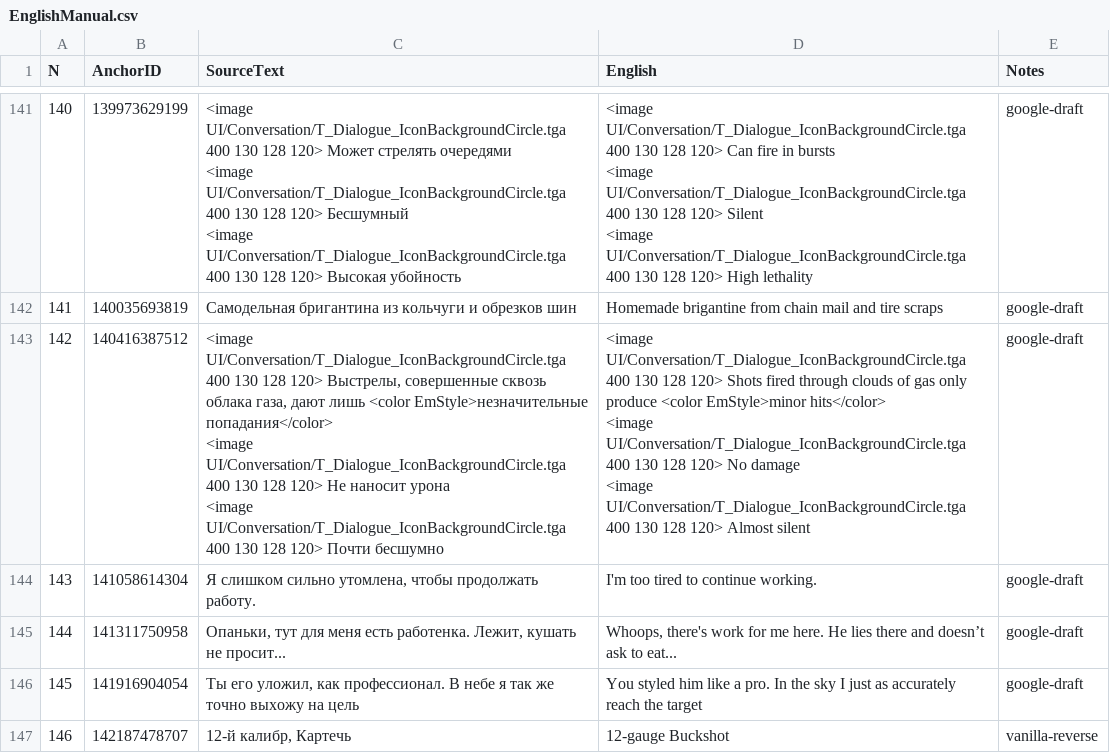
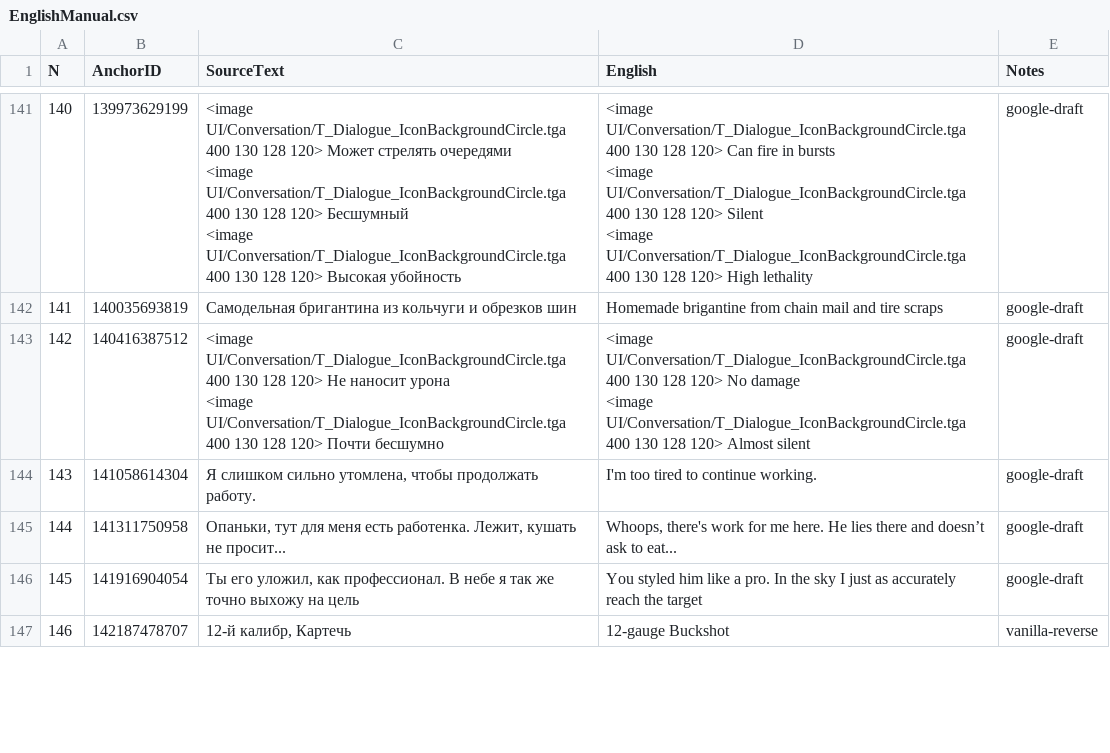
Before and after one commit to Kpoji4er/JAZZ, a CSV file: Localization/EnglishManual.csv, drawn as a sheet; only a part is shown, gaps mark what is left out; the diff covers the shown part only.

```diff
--- a/Localization/EnglishManual.csv
+++ b/Localization/EnglishManual.csv
@@ -182,7 +182,5 @@
 "141","140035693819","Самодельная бригантина из кольчуги и обрезков шин","Homemade brigantine from chain mail and tire scraps","google-draft"
-"142","140416387512","<image UI/Conversation/T_Dialogue_IconBackgroundCircle.tga 400 130 128 120> Выстрелы, совершенные сквозь облака газа, дают лишь <color EmStyle>незначительные попадания</color>
-<image UI/Conversation/T_Dialogue_IconBackgroundCircle.tga 400 130 128 120> Не наносит урона
-<image UI/Conversation/T_Dialogue_IconBackgroundCircle.tga 400 130 128 120> Почти бесшумно","<image UI/Conversation/T_Dialogue_IconBackgroundCircle.tga 400 130 128 120> Shots fired through clouds of gas only produce <color EmStyle>minor hits</color>
-<image UI/Conversation/T_Dialogue_IconBackgroundCircle.tga 400 130 128 120> No damage
-<image UI/Conversation/T_Dialogue_IconBackgroundCircle.tga 400 130 128 120> Almost silent","google-draft"
+"142","140416387512","<image UI/Conversation/T_Dialogue_IconBackgroundCircle.tga 400 130 128 120> Не наносит урона
+<image UI/Conversation/T_Dialogue_IconBackgroundCircle.tga 400 130 128 120> Почти бесшумно","<image UI/Conversation/T_Dialogue_IconBackgroundCircle.tga 400 130 128 120> No damage
+<image UI/Conversation/T_Dialogue_IconBackgroundCircle.tga 400 130 128 120> Almost silent","google-draft"
 "143","141058614304","Я слишком сильно утомлена, чтобы продолжать работу.","I'm too tired to continue working.","google-draft"
```
Also changed, not shown: 6 edited cells elsewhere in this file, 24 other files.
